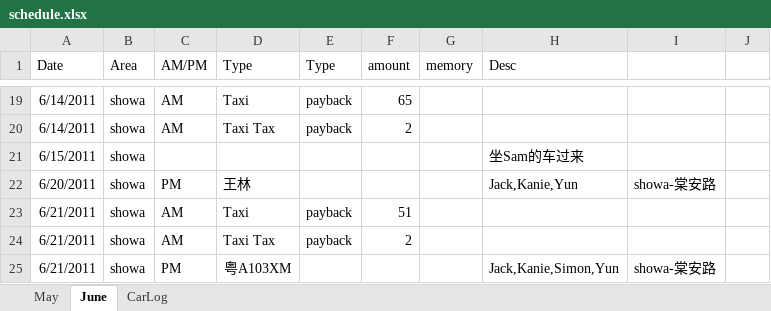
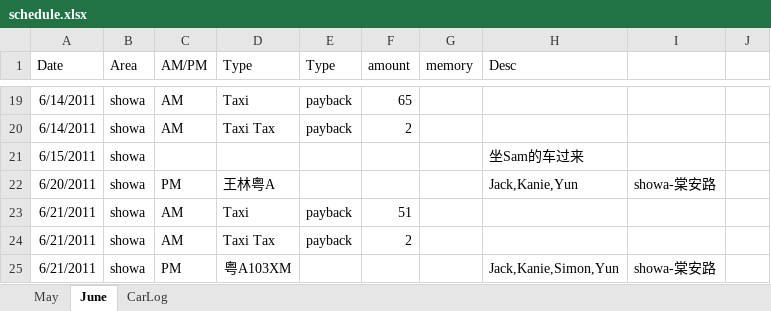
Before and after one commit to hubshi/liferecord, an Excel workbook: history/schedule.xlsx, sheet June, drawn as a sheet; only a part is shown, gaps mark what is left out; values as stored, in another font and other column widths than the file's, no borders; the diff names each change by its address in the sheet, - before the commit and + after, or states it on an @@ line.

```diff
--- a/history/schedule.xlsx (sheet June)
+++ b/history/schedule.xlsx (sheet June)
-D22 (Type): 王林
+D22 (Type): 王林粤A
```
Also changed, not shown: 2 other files.
